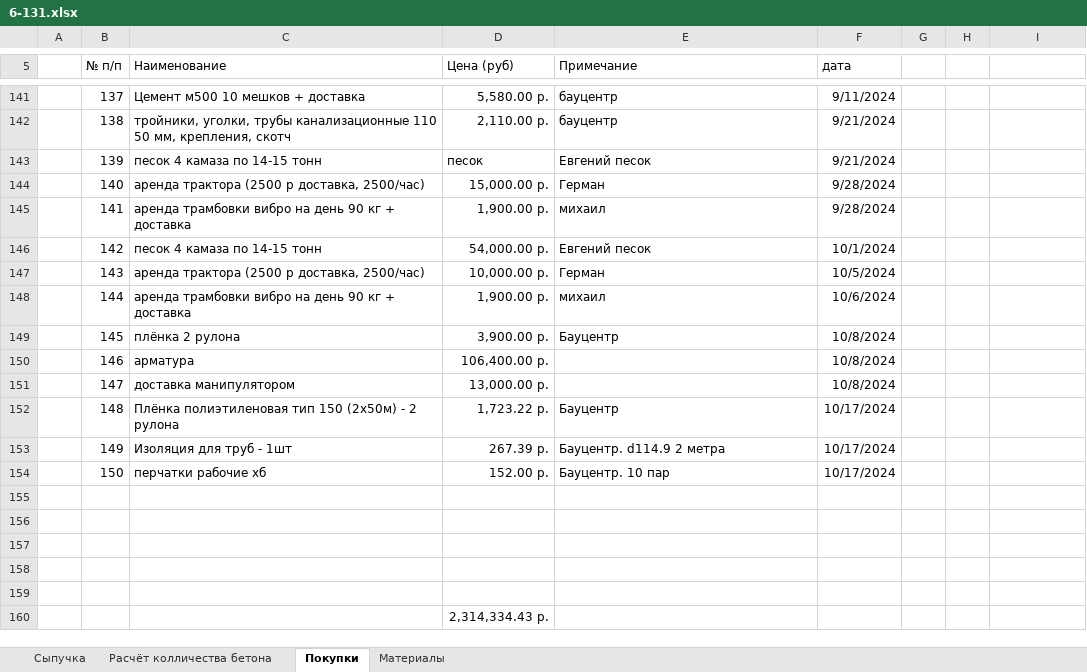
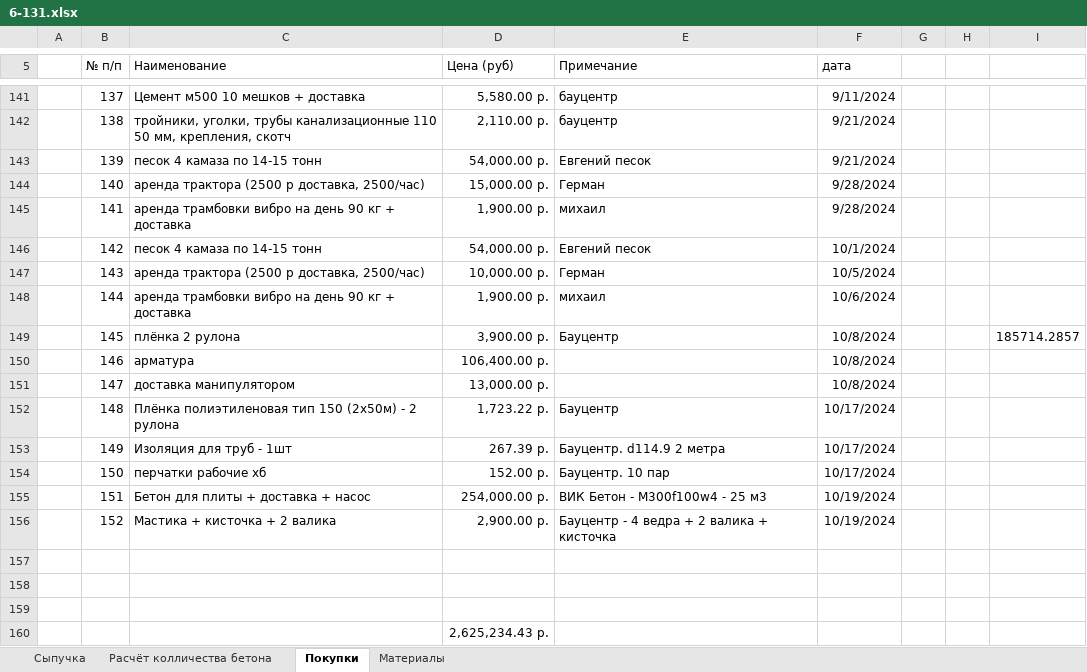
Before and after one commit to zip1982b/my_home, an Excel workbook: 6-131.xlsx, sheet Покупки, drawn as a sheet; only a part is shown, gaps mark what is left out; values as stored, in another font and other column widths than the file's, no borders; table styles not drawn; removed rows and columns are numbered as before the commit, all else as after; the diff names each change by its address in the sheet, - before the commit and + after, or states it on an @@ line.

Commit message:
бетон для плиты

```diff
--- a/6-131.xlsx (sheet Покупки)
+++ b/6-131.xlsx (sheet Покупки)
-D143 (Цена (руб)): песок
+D143 (Цена (руб)): 54,000.00 р.
-I149: (empty)
+I149: 185714.2857
+row 155:  | 151 | Бетон для плиты + доставка + насос | 254,000.00 р. | ВИК Бетон - М300f100w4 - 25 м3 | 10/19/2024
+row 156:  | 152 | Мастика + кисточка + 2 валика | 2,900.00 р. | Бауцентр - 4 ведра + 2 валика + кисточка | 10/19/2024
-row 158: (empty)
-row 159: (empty)
-D160 (Цена (руб)): 2,314,334.43 р.
+D160 (Цена (руб)): 2,625,234.43 р.
```
